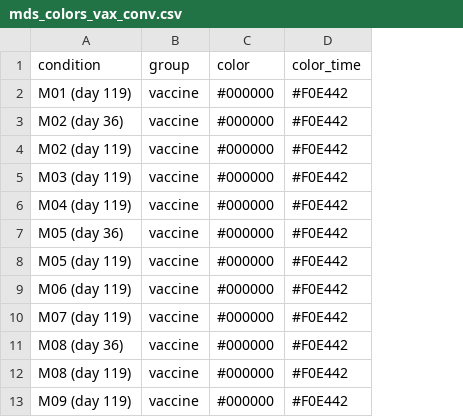
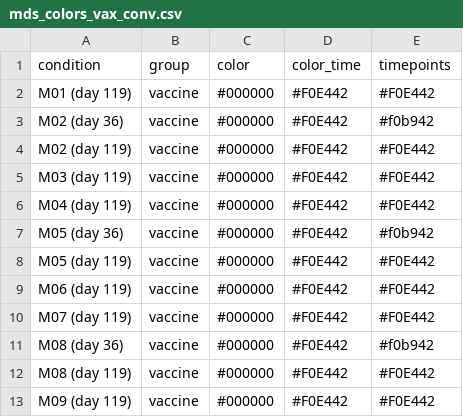
Before and after one commit to jbloomlab/SARS-CoV-2-RBD_MAP_Moderna, a CSV file: data/mds_colors_vax_conv.csv, drawn as a sheet; only a part is shown; the diff names each change by its address in the sheet, - before the commit and + after, or states it on an @@ line.

Commit message:
make MDS plot with coloring by time point and dose

```diff
--- a/data/mds_colors_vax_conv.csv
+++ b/data/mds_colors_vax_conv.csv
+column E (timepoints), rows 2-13: #F0E442 | #f0b942 | #F0E442 | #F0E442 | #F0E442 | #f0b942 | #F0E442 | #F0E442 | #F0E442 | #f0b942 | #F0E442 | #F0E442
```
Also changed, not shown: 15 other files.
